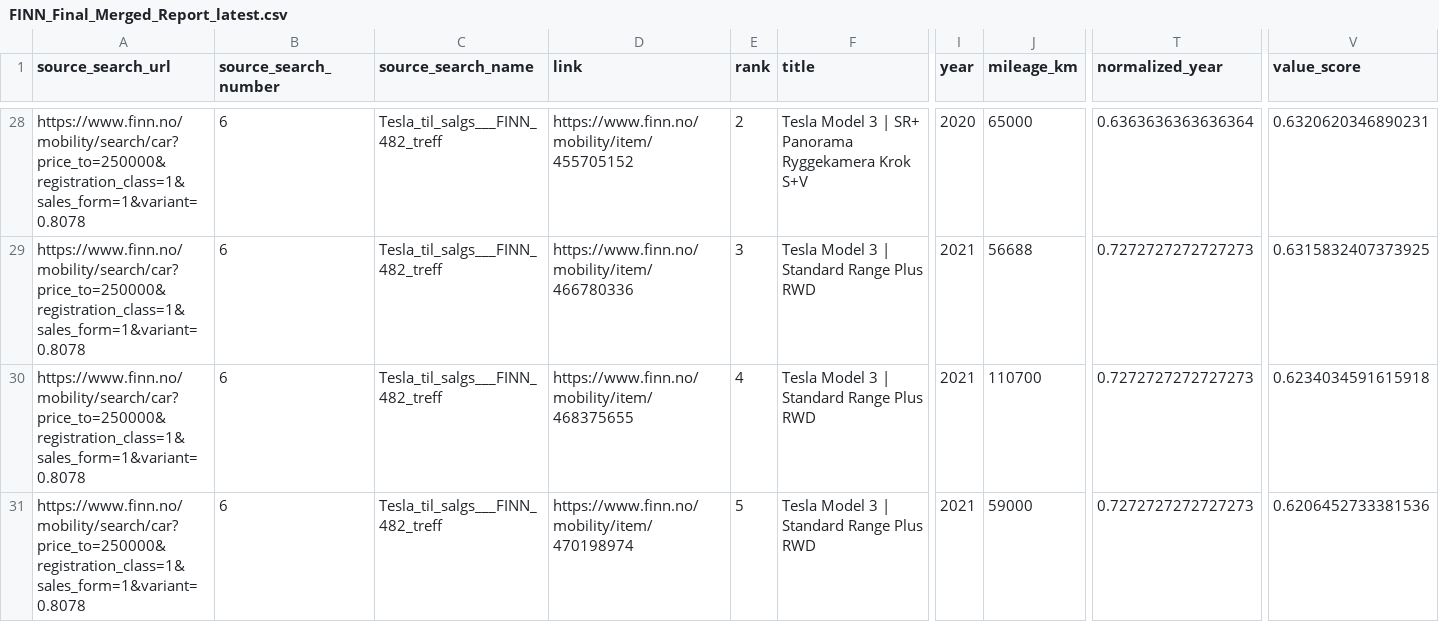
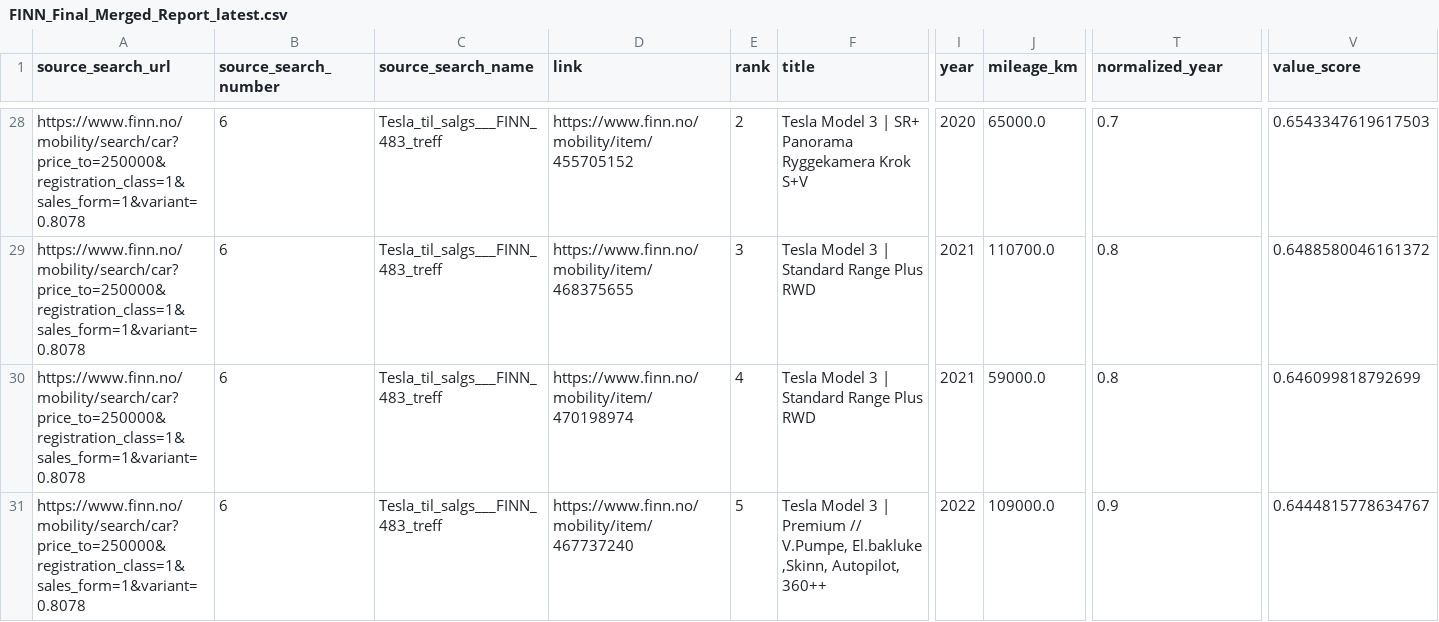
Before and after one commit to sinamehr/PublicShareRepo, a CSV file: Final Output/FINN_Final_Merged_Report_latest.csv, drawn as a sheet; only a part is shown, gaps mark what is left out; removed rows and columns are numbered as before the commit, all else as after; rows hold the shown columns only; the diff covers the shown part only; the diff names each change by its address in the sheet, - before the commit and + after, or states it on an @@ line.

```diff
--- a/Final Output/FINN_Final_Merged_Report_latest.csv
+++ b/Final Output/FINN_Final_Merged_Report_latest.csv
-C28 (source_search_name): Tesla_til_salgs___FINN_482_treff
+C28 (source_search_name): Tesla_til_salgs___FINN_483_treff
-J28 (mileage_km): 65000
+J28 (mileage_km): 65000.0
-T28 (normalized_year): 0.6363636363636364
+T28 (normalized_year): 0.7
-V28 (value_score): 0.6320620346890231
+V28 (value_score): 0.6543347619617503
-row 29: https://www.finn.no/mobility/search/car?price_to=250000&registration_class=1&sales_form=1&variant=0.8078 | 6 | Tesla_til_salgs___FINN_482_treff | https://www.finn.no/mobility/item/466780336 | 3 | Tesla Model 3 | Standard Range Plus RWD | 2021 | 56688 | 0.7272727272727273 | 0.6315832407373925
-C29:C30 (source_search_name): Tesla_til_salgs___FINN_482_treff
+C29:C30 (source_search_name): Tesla_til_salgs___FINN_483_treff
-E29 (rank): 4
+E29 (rank): 3
-J29 (mileage_km): 110700
+J29 (mileage_km): 110700.0
-T29:T30 (normalized_year): 0.7272727272727273
+T29:T30 (normalized_year): 0.8
-V29 (value_score): 0.6234034591615918
+V29 (value_score): 0.6488580046161372
-E30 (rank): 5
+E30 (rank): 4
-J30 (mileage_km): 59000
+J30 (mileage_km): 59000.0
-V30 (value_score): 0.6206452733381536
+V30 (value_score): 0.646099818792699
+row 31: https://www.finn.no/mobility/search/car?price_to=250000&registration_class=1&sales_form=1&variant=0.8078 | 6 | Tesla_til_salgs___FINN_483_treff | https://www.finn.no/mobility/item/467737240 | 5 | Tesla Model 3 | Premium // V.Pumpe, El.bakluke ,Skinn, Autopilot, 360++ | 2022 | 109000.0 | 0.9 | 0.6444815778634767
```
Also changed, not shown: 82 edited cells elsewhere in this file.
